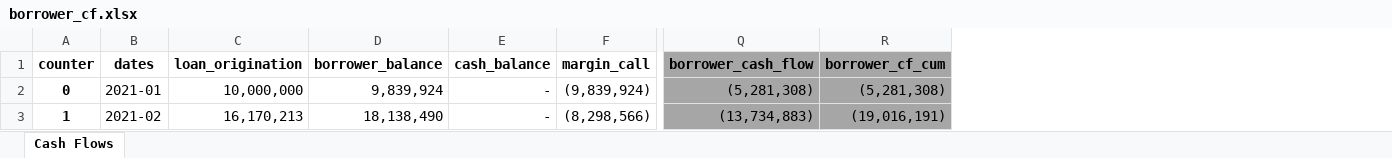
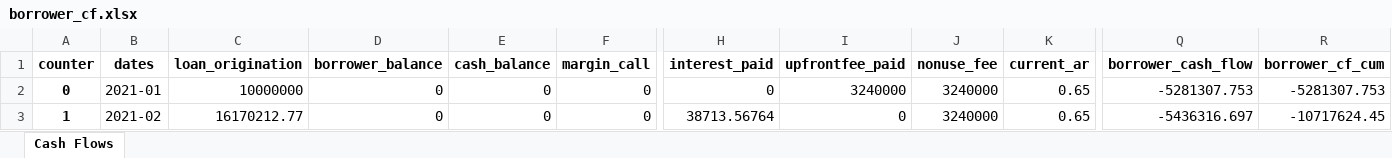
Before and after one commit to Thethirtyone/warehouse, an Excel workbook: borrower_cf.xlsx, sheet Cash Flows, drawn as a sheet; only a part is shown, gaps mark what is left out; values as stored, in another font and other column widths than the file's, no borders; the diff covers the shown part only; the diff names each change by its address in the sheet, - before the commit and + after, or states it on an @@ line.

```diff
--- a/borrower_cf.xlsx (sheet Cash Flows)
+++ b/borrower_cf.xlsx (sheet Cash Flows)
@@ column H (interest_paid) unhidden, rows 2-3: 0 | 38713.56764 @@
@@ column I (upfrontfee_paid) unhidden, rows 2-3: 3240000 | 0 @@
@@ column J (nonuse_fee) unhidden, rows 2-3: 3240000 | 3240000 @@
@@ column K (current_ar) unhidden, rows 2-3: 0.65 | 0.65 @@
-Q1:R3 fill: #A6A6A6
+Q1:R3 fill: none
-C2 (loan_origination): 10,000,000
+C2 (loan_origination): 10000000
-D2 (borrower_balance): 9,839,924
+D2 (borrower_balance): 0
-E2:E3 (cash_balance): -
+E2:E3 (cash_balance): 0
-F2 (margin_call): (9,839,924)
+F2 (margin_call): 0
-Q2 (borrower_cash_flow): (5,281,308)
+Q2 (borrower_cash_flow): -5281307.753
-R2 (borrower_cf_cum): (5,281,308)
+R2 (borrower_cf_cum): -5281307.753
-C3 (loan_origination): 16,170,213
+C3 (loan_origination): 16170212.77
-D3 (borrower_balance): 18,138,490
+D3 (borrower_balance): 0
-F3 (margin_call): (8,298,566)
+F3 (margin_call): 0
-Q3 (borrower_cash_flow): (13,734,883)
+Q3 (borrower_cash_flow): -5436316.697
-R3 (borrower_cf_cum): (19,016,191)
+R3 (borrower_cf_cum): -10717624.45
```
Also changed, not shown: 2 removed rows, 552 edited cells and cell formats elsewhere in this sheet, hidden cells, df.xlsx, 2 other files.
